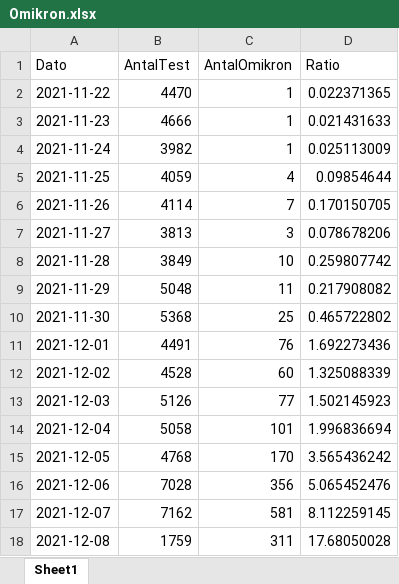
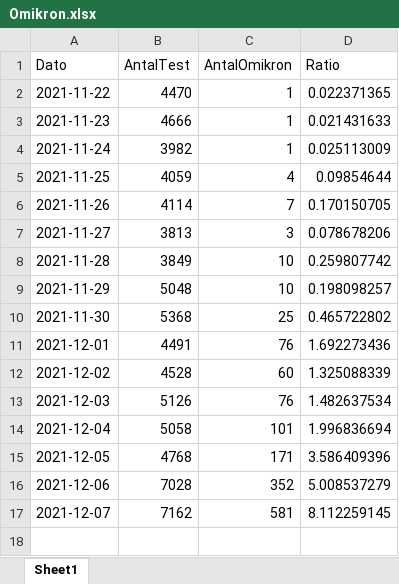
Before and after one commit to PandemiXcenter/PandemiX, an Excel workbook: DanskeData/Omikron.xlsx, sheet Sheet1, drawn as a sheet; values as stored, in another font and other column widths than the file's, no borders; the diff names each change by its address in the sheet, - before the commit and + after, or states it on an @@ line.

Commit message:
Updatede Omikron Data

```diff
--- a/DanskeData/Omikron.xlsx (sheet Sheet1)
+++ b/DanskeData/Omikron.xlsx (sheet Sheet1)
-C9 (AntalOmikron): 11
+C9 (AntalOmikron): 10
-D9 (Ratio): 0.217908082
+D9 (Ratio): 0.198098257
-C13 (AntalOmikron): 77
+C13 (AntalOmikron): 76
-D13 (Ratio): 1.502145923
+D13 (Ratio): 1.482637534
-C15 (AntalOmikron): 170
+C15 (AntalOmikron): 171
-D15 (Ratio): 3.565436242
+D15 (Ratio): 3.586409396
-C16 (AntalOmikron): 356
+C16 (AntalOmikron): 352
-D16 (Ratio): 5.065452476
+D16 (Ratio): 5.008537279
-row 18: 2021-12-08 | 1759 | 311 | 17.68050028
```
